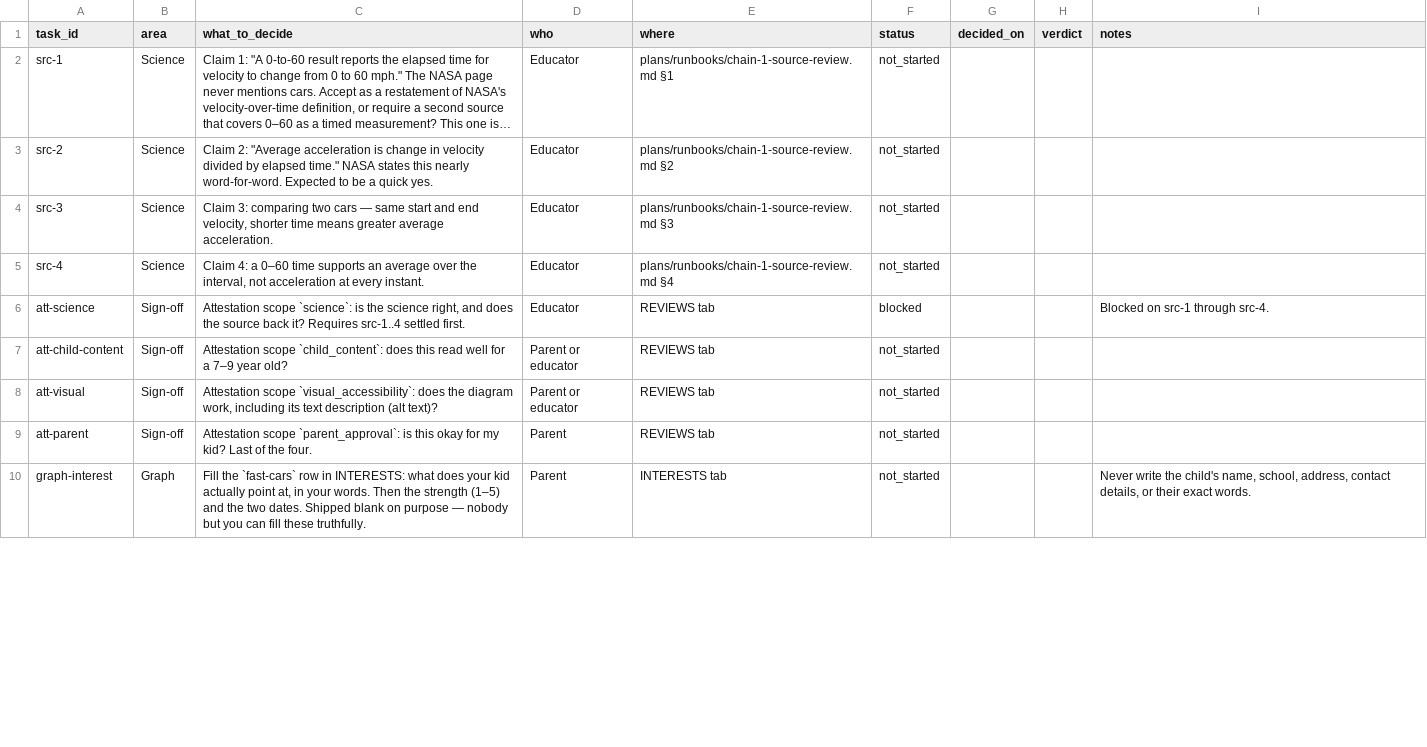
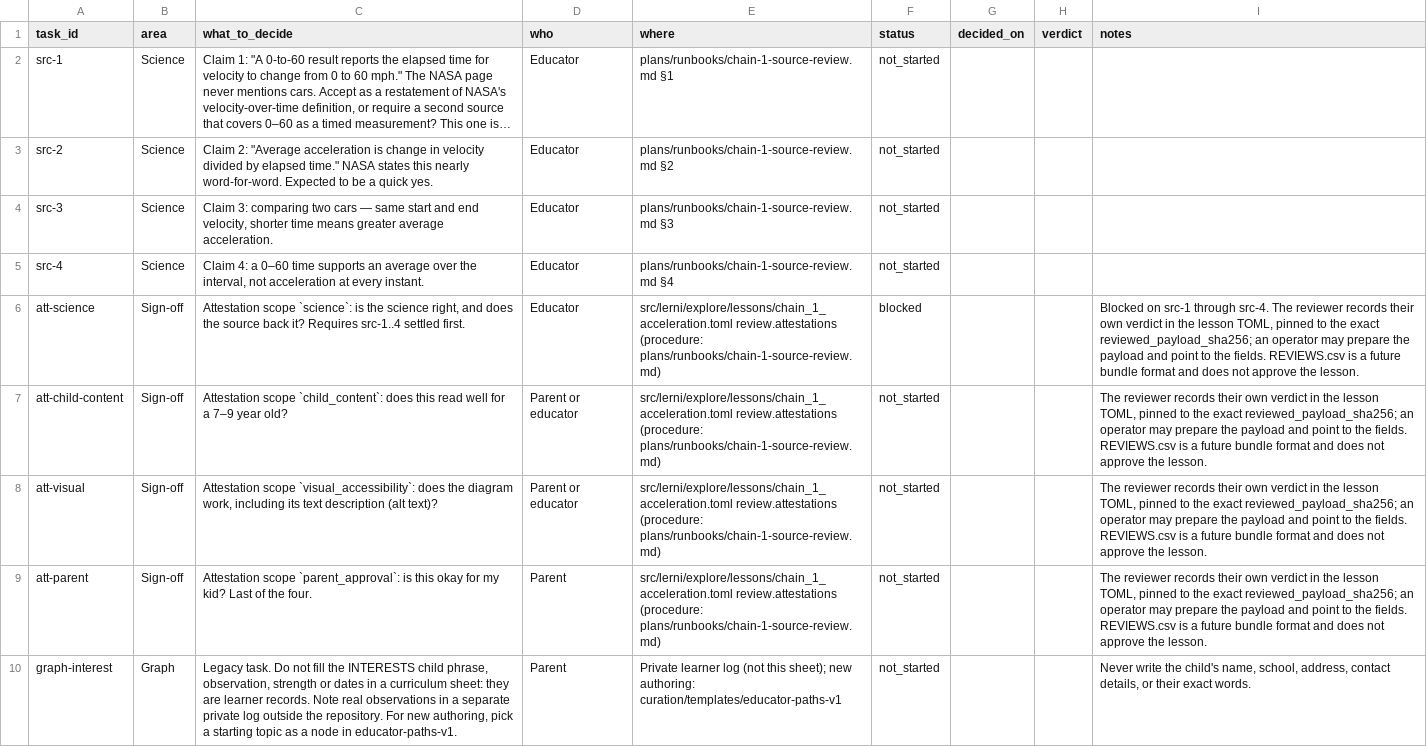
Before and after one commit to torenunez/lerni, a CSV file: curation/templates/v1/EDUCATOR_TODO.csv, drawn as a sheet; only a part is shown; long unchanged cells end in …; the diff covers the shown part only.

```diff
--- a/curation/templates/v1/EDUCATOR_TODO.csv
+++ b/curation/templates/v1/EDUCATOR_TODO.csv
@@ -5,6 +5,6 @@ src-3,Science,"Claim 3: comparing two cars — same start and end velocity, shor
 src-4,Science,"Claim 4: a 0–60 time supports an average over the interval, not acceleration at every instant.",Educator,plans/runbooks/chain-1-source-review.md §4,not_started,,,
-att-science,Sign-off,"Attestation scope `science`: is the science right, and does the source back it? Requires src-1..4 settled first.",Educator,REVIEWS tab,blocked,,,Blocked on src-1 through src-4.
-att-child-content,Sign-off,Attestation scope `child_content`: does this read well for a 7–9 year old?,Parent or educator,REVIEWS tab,not_started,,,
-att-visual,Sign-off,"Attestation scope `visual_accessibility`: does the diagram work, including its text description (alt text)?",Parent or educator,REVIEWS tab,not_started,,,
-att-parent,Sign-off,Attestation scope `parent_approval`: is this okay for my kid? Last of the four.,Parent,REVIEWS tab,not_started,,,
-graph-interest,Graph,"Fill the `fast-cars` row in INTERESTS: what does your kid actually point at, in your words. Then the strength (1–5) and the two dates. Shipped blank on purpose — nobody but you can fill these truthfully.",Parent,INTERESTS tab,not_started,,,"Never write the child's name, school, address, contact details, or their exact words."
+att-science,Sign-off,"Attestation scope `science`: is the science right, and does the source back it? Requires src-1..4 settled first.",Educator,src/lerni/explore/lessons/chain_1_acceleration.toml review.attestations (procedure: plans/runbooks/chain-1-source-review.md),blocked,,,"Blocked on src-1 through src-4. The reviewer records their own verdict in the lesson TOML, pinned to the exact reviewed_payload_sha256; an operator may prepare the payload and point to the fields. REVIEWS.csv is a future bundle format and does not approve the lesson."
+att-child-content,Sign-off,Attestation scope `child_content`: does this read well for a 7–9 year old?,Parent or educator,src/lerni/explore/lessons/chain_1_acceleration.toml review.attestations (procedure: plans/runbooks/chain-1-source-review.md),not_started,,,"The reviewer records their own verdict in the lesson TOML, pinned to the exact reviewed_payload_sha256; an operator may prepare the payload and point to the fields. REVIEWS.csv is a future bundle format and does not approve the lesson."
+att-visual,Sign-off,"Attestation scope `visual_accessibility`: does the diagram work, including its text description (alt text)?",Parent or educator,src/lerni/explore/lessons/chain_1_acceleration.toml review.attestations (procedure: plans/runbooks/chain-1-source-review.md),not_started,,,"The reviewer records their own verdict in the lesson TOML, pinned to the exact reviewed_payload_sha256; an operator may prepare the payload and point to the fields. REVIEWS.csv is a future bundle format and does not approve the lesson."
+att-parent,Sign-off,Attestation scope `parent_approval`: is this okay for my kid? Last of the four.,Parent,src/lerni/explore/lessons/chain_1_acceleration.toml review.attestations (procedure: plans/runbooks/chain-1-source-review.md),not_started,,,"The reviewer records their own verdict in the lesson TOML, pinned to the exact reviewed_payload_sha256; an operator may prepare the payload and point to the fields. REVIEWS.csv is a future bundle format and does not approve the lesson."
+graph-interest,Graph,"Legacy task. Do not fill the INTERESTS child phrase, observation, strength or dates in a curriculum sheet: they are learner records. Note real observations in a separate private log outside the repository. For new authoring, pick a starting topic as a node in educator-paths-v1.",Parent,Private learner log (not this sheet); new authoring: curation/templates/educator-paths-v1,not_started,,,"Never write the child's name, school, address, contact details, or their exact words."
```
Also changed, not shown: 5 edited cells elsewhere in this file, curation/examples/chain-1-v1-draft/INTERESTS.csv, curation/templates/v1/README.csv, 34 other files.
